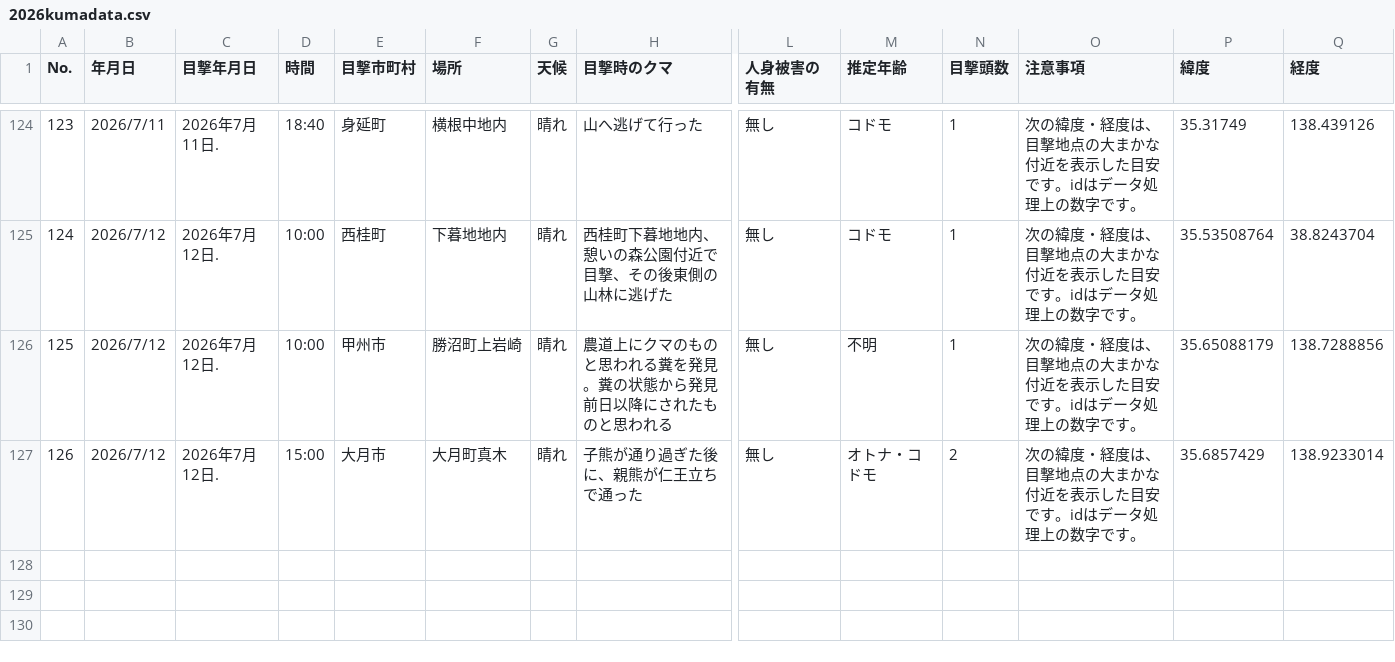
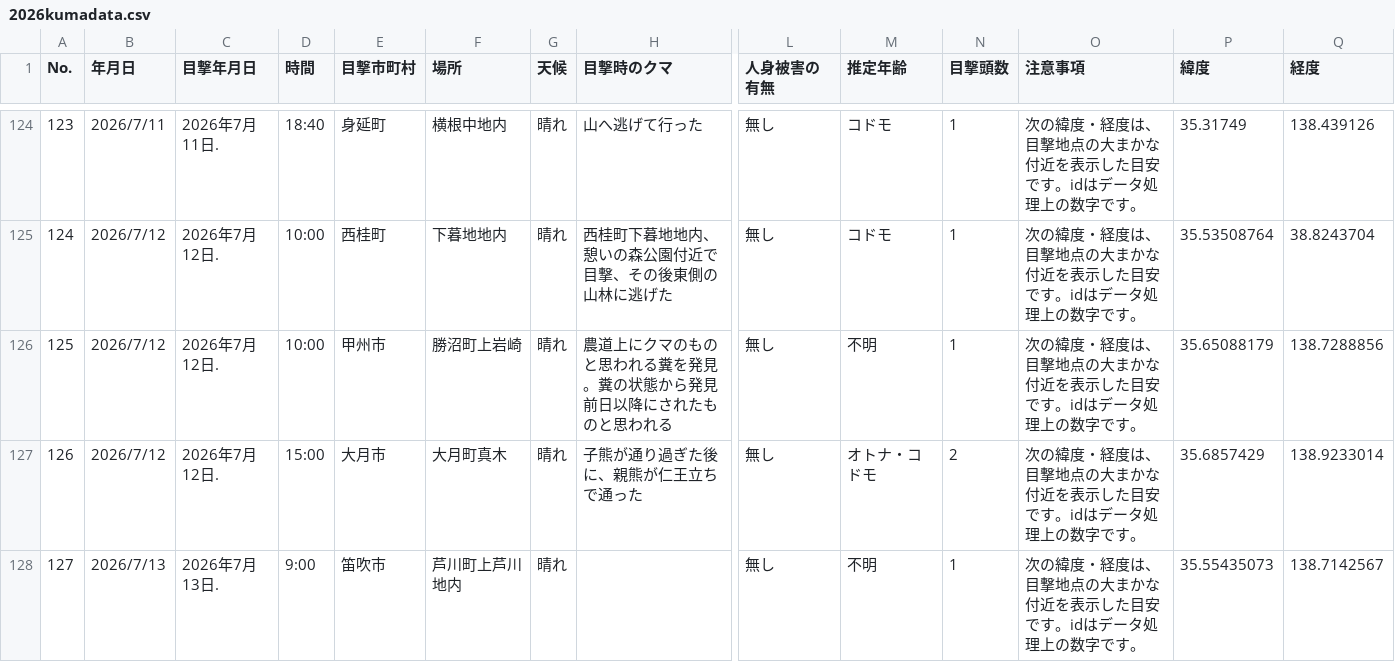
Before and after one commit to shingen-py/sample_20260808, a CSV file: data/2026kumadata.csv, drawn as a sheet; only a part is shown, gaps mark what is left out; rows hold the shown columns only; the diff names each change by its address in the sheet, - before the commit and + after, or states it on an @@ line.

```diff
--- a/data/2026kumadata.csv
+++ b/data/2026kumadata.csv
+row 128: 127 | 2026/7/13 | 2026年7月13日. | 9:00 | 笛吹市 | 芦川町上芦川地内 | 晴れ |  | 無し | 不明 | 1 | 次の緯度・経度は、目撃地点の大まかな付近を表示した目安です。idはデータ処理上の数字です。 | 35.55435073 | 138.7142567
```
Also changed, not shown: data/2026kumadata_new.csv, 1 other file.
